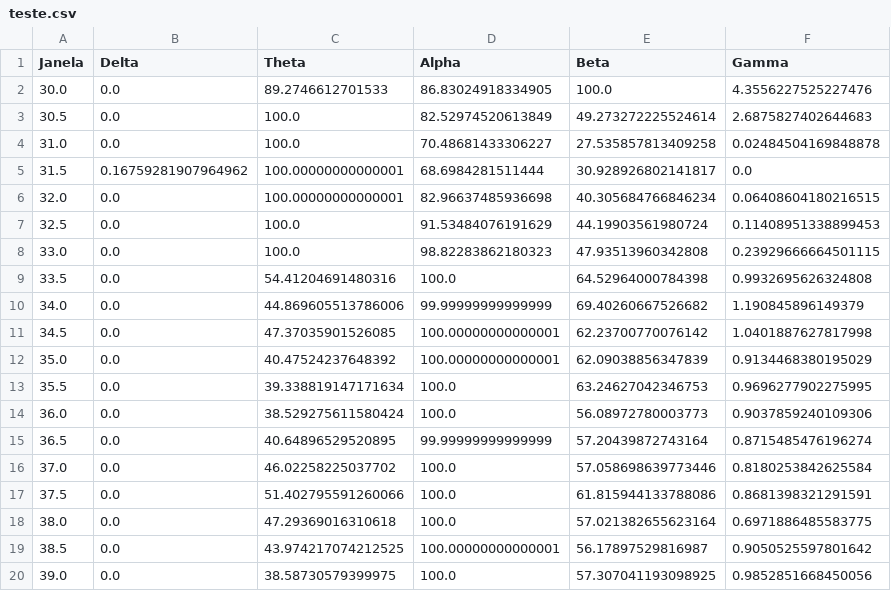
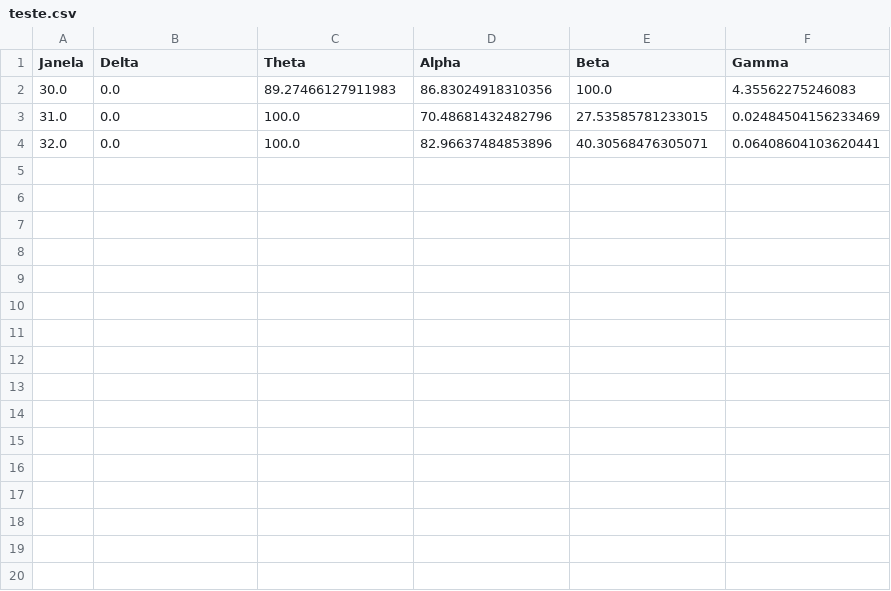
Before and after one commit to caiomiglioli/sinais-biologicos, a CSV file: Eletroencefalograma/Trabalho/teste.csv, drawn as a sheet; only a part is shown; the diff covers the shown part only.

```diff
--- a/Eletroencefalograma/Trabalho/teste.csv
+++ b/Eletroencefalograma/Trabalho/teste.csv
@@ -1,20 +1,4 @@
 Janela,Delta,Theta,Alpha,Beta,Gamma
-30.0,0.0,89.2746612701533,86.83024918334905,100.0,4.3556227525227476
-30.5,0.0,100.0,82.52974520613849,49.273272225524614,2.6875827402644683
-31.0,0.0,100.0,70.48681433306227,27.535857813409258,0.02484504169848878
-31.5,0.16759281907964962,100.00000000000001,68.6984281511444,30.928926802141817,0.0
-32.0,0.0,100.00000000000001,82.96637485936698,40.305684766846234,0.06408604180216515
-32.5,0.0,100.0,91.53484076191629,44.19903561980724,0.11408951338899453
-33.0,0.0,100.0,98.82283862180323,47.93513960342808,0.23929666664501115
-33.5,0.0,54.41204691480316,100.0,64.52964000784398,0.9932695626324808
-34.0,0.0,44.869605513786006,99.99999999999999,69.40260667526682,1.190845896149379
-34.5,0.0,47.37035901526085,100.00000000000001,62.23700770076142,1.0401887627817998
-35.0,0.0,40.47524237648392,100.00000000000001,62.09038856347839,0.9134468380195029
-35.5,0.0,39.338819147171634,100.0,63.24627042346753,0.9696277902275995
-36.0,0.0,38.529275611580424,100.0,56.08972780003773,0.9037859240109306
-36.5,0.0,40.64896529520895,99.99999999999999,57.20439872743164,0.8715485476196274
-37.0,0.0,46.02258225037702,100.0,57.058698639773446,0.8180253842625584
-37.5,0.0,51.402795591260066,100.0,61.815944133788086,0.8681398321291591
-38.0,0.0,47.29369016310618,100.0,57.021382655623164,0.6971886485583775
-38.5,0.0,43.974217074212525,100.00000000000001,56.17897529816987,0.9050525597801642
-39.0,0.0,38.58730579399975,100.0,57.307041193098925,0.9852851668450056
+30.0,0.0,89.27466127911983,86.83024918310356,100.0,4.35562275246083
+31.0,0.0,100.0,70.48681432482796,27.53585781233015,0.02484504156233469
+32.0,0.0,100.0,82.96637484853896,40.30568476305071,0.06408604103620441
```
Also changed, not shown: 9 removed rows elsewhere in this file, 2 other files.
